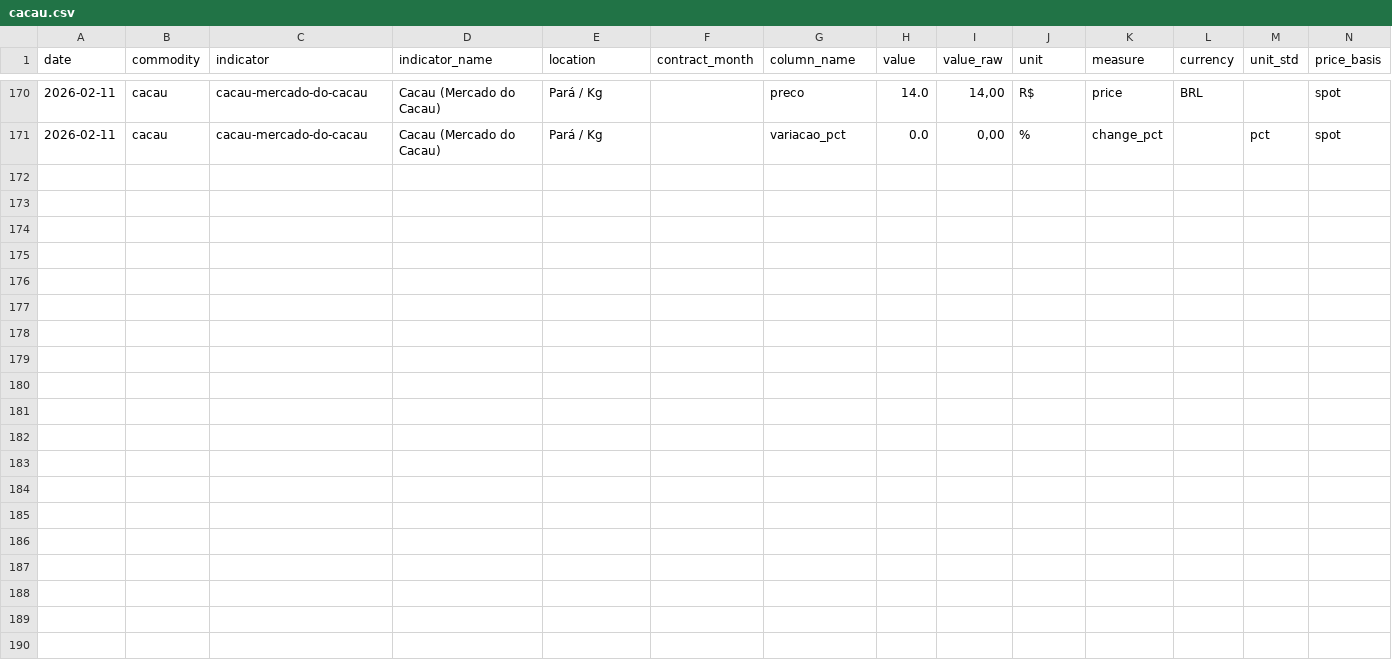
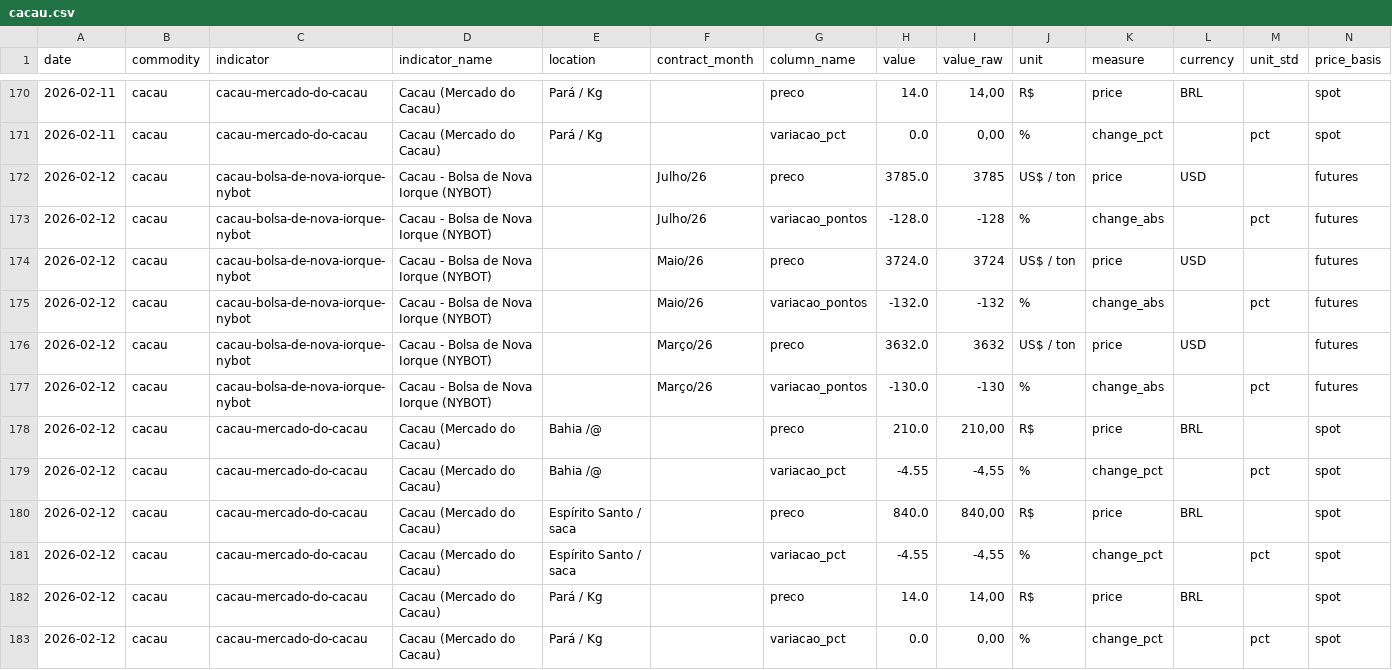
Before and after one commit to FrancyJGLisboa/noticiasagricolas_etl, a CSV file: data/csv/cacau.csv, drawn as a sheet; only a part is shown, gaps mark what is left out; rows hold the shown columns only; the diff names each change by its address in the sheet, - before the commit and + after, or states it on an @@ line.

```diff
--- a/data/csv/cacau.csv
+++ b/data/csv/cacau.csv
+row 172: 2026-02-12 | cacau | cacau-bolsa-de-nova-iorque-nybot | Cacau - Bolsa de Nova Iorque (NYBOT) |  | Julho/26 | preco | 3785.0 | 3785 | US$ / ton | price | USD |  | futures
+row 173: 2026-02-12 | cacau | cacau-bolsa-de-nova-iorque-nybot | Cacau - Bolsa de Nova Iorque (NYBOT) |  | Julho/26 | variacao_pontos | -128.0 | -128 | % | change_abs |  | pct | futures
+row 174: 2026-02-12 | cacau | cacau-bolsa-de-nova-iorque-nybot | Cacau - Bolsa de Nova Iorque (NYBOT) |  | Maio/26 | preco | 3724.0 | 3724 | US$ / ton | price | USD |  | futures
+row 175: 2026-02-12 | cacau | cacau-bolsa-de-nova-iorque-nybot | Cacau - Bolsa de Nova Iorque (NYBOT) |  | Maio/26 | variacao_pontos | -132.0 | -132 | % | change_abs |  | pct | futures
+row 176: 2026-02-12 | cacau | cacau-bolsa-de-nova-iorque-nybot | Cacau - Bolsa de Nova Iorque (NYBOT) |  | Março/26 | preco | 3632.0 | 3632 | US$ / ton | price | USD |  | futures
+row 177: 2026-02-12 | cacau | cacau-bolsa-de-nova-iorque-nybot | Cacau - Bolsa de Nova Iorque (NYBOT) |  | Março/26 | variacao_pontos | -130.0 | -130 | % | change_abs |  | pct | futures
+row 178: 2026-02-12 | cacau | cacau-mercado-do-cacau | Cacau (Mercado do Cacau) | Bahia /@ |  | preco | 210.0 | 210,00 | R$ | price | BRL |  | spot
+row 179: 2026-02-12 | cacau | cacau-mercado-do-cacau | Cacau (Mercado do Cacau) | Bahia /@ |  | variacao_pct | -4.55 | -4,55 | % | change_pct |  | pct | spot
+row 180: 2026-02-12 | cacau | cacau-mercado-do-cacau | Cacau (Mercado do Cacau) | Espírito Santo / saca |  | preco | 840.0 | 840,00 | R$ | price | BRL |  | spot
+row 181: 2026-02-12 | cacau | cacau-mercado-do-cacau | Cacau (Mercado do Cacau) | Espírito Santo / saca |  | variacao_pct | -4.55 | -4,55 | % | change_pct |  | pct | spot
+row 182: 2026-02-12 | cacau | cacau-mercado-do-cacau | Cacau (Mercado do Cacau) | Pará / Kg |  | preco | 14.0 | 14,00 | R$ | price | BRL |  | spot
+row 183: 2026-02-12 | cacau | cacau-mercado-do-cacau | Cacau (Mercado do Cacau) | Pará / Kg |  | variacao_pct | 0.0 | 0,00 | % | change_pct |  | pct | spot
```
Also changed, not shown: data/csv/laranja.csv, data/csv/legumes.csv, 21 other files.
